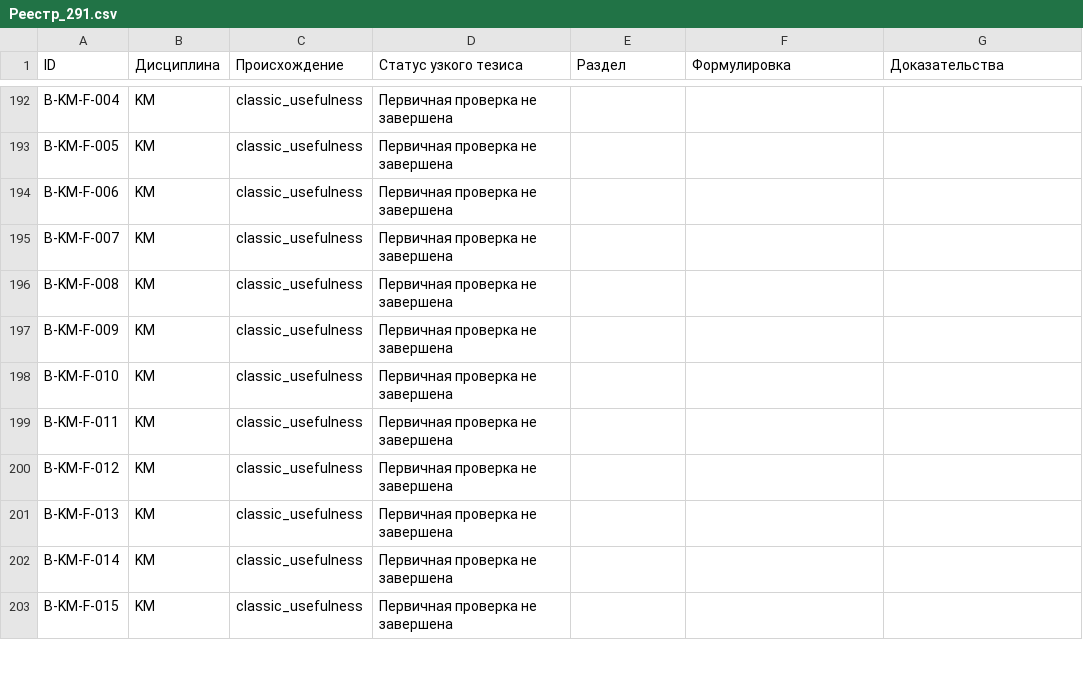
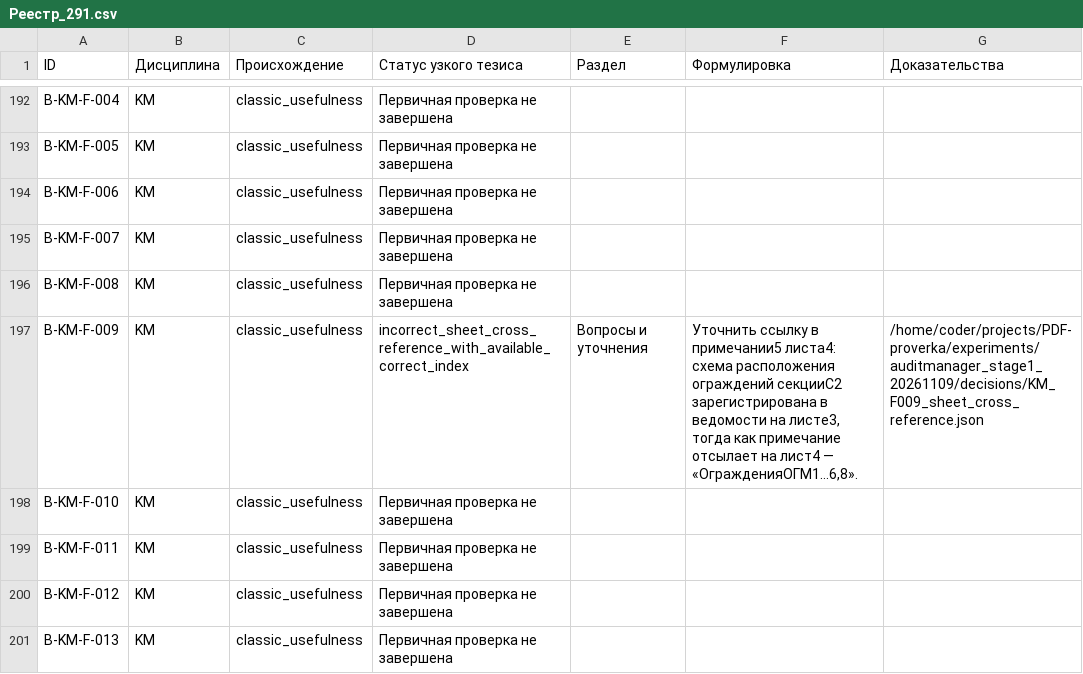
Before and after one commit to SU10KAZ/PDF-proverka, a CSV file: experiments/auditmanager_stage1_20261109/consolidated/Реестр_291.csv, drawn as a sheet; only a part is shown, gaps mark what is left out; the shorter side is filled out with more unchanged rows.

```diff
--- a/experiments/auditmanager_stage1_20261109/consolidated/Реестр_291.csv
+++ b/experiments/auditmanager_stage1_20261109/consolidated/Реестр_291.csv
@@ -196,3 +196,3 @@ B-KM-F-007,KM,classic_usefulness,Первичная проверка не зав
 B-KM-F-008,KM,classic_usefulness,Первичная проверка не завершена,,,
-B-KM-F-009,KM,classic_usefulness,Первичная проверка не завершена,,,
+B-KM-F-009,KM,classic_usefulness,incorrect_sheet_cross_reference_with_available_correct_index,Вопросы и уточнения,"Уточнить ссылку в примечании5 листа4: схема расположения ограждений секцииС2 зарегистрирована в ведомости на листе3, тогда как примечание отсылает на лист4 — «ОгражденияОГМ1…6,8».",/home/coder/projects/PDF-proverka/experiments/auditmanager_stage1_20261109/decisions/KM_F009_sheet_cross_reference.json
 B-KM-F-010,KM,classic_usefulness,Первичная проверка не завершена,,,
```
Also changed, not shown: 4 other files.
